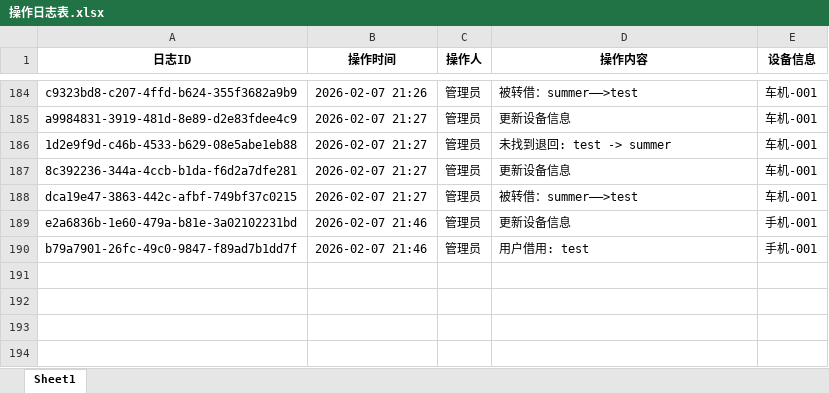
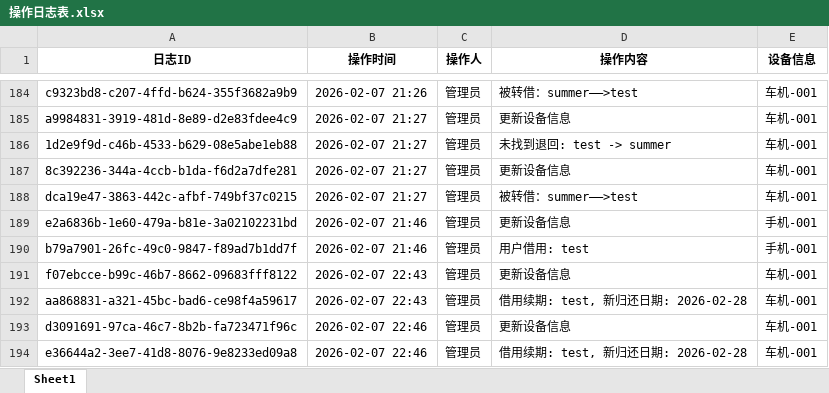
Before and after one commit to lan870606637/Automotive-Mobile-Device-Management-Platform, an Excel workbook: excel_templates/操作日志表.xlsx, sheet Sheet1, drawn as a sheet; only a part is shown, gaps mark what is left out; values as stored, in another font and other column widths than the file's, no borders; the diff names each change by its address in the sheet, - before the commit and + after, or states it on an @@ line.

```diff
--- a/excel_templates/操作日志表.xlsx (sheet Sheet1)
+++ b/excel_templates/操作日志表.xlsx (sheet Sheet1)
+row 191: f07ebcce-b99c-46b7-8662-09683fff8122 | 2026-02-07 22:43 | 管理员 | 更新设备信息 | 车机-001
+row 192: aa868831-a321-45bc-bad6-ce98f4a59617 | 2026-02-07 22:43 | 管理员 | 借用续期: test, 新归还日期: 2026-02-28 | 车机-001
+row 193: d3091691-97ca-46c7-8b2b-fa723471f96c | 2026-02-07 22:46 | 管理员 | 更新设备信息 | 车机-001
+row 194: e36644a2-3ee7-41d8-8076-9e8233ed09a8 | 2026-02-07 22:46 | 管理员 | 借用续期: test, 新归还日期: 2026-02-28 | 车机-001
```
Also changed, not shown: excel_templates/手机表.xlsx, excel_templates/查看记录表.xlsx, 4 other files.
